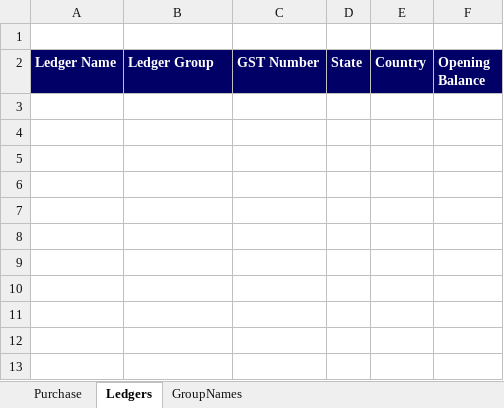
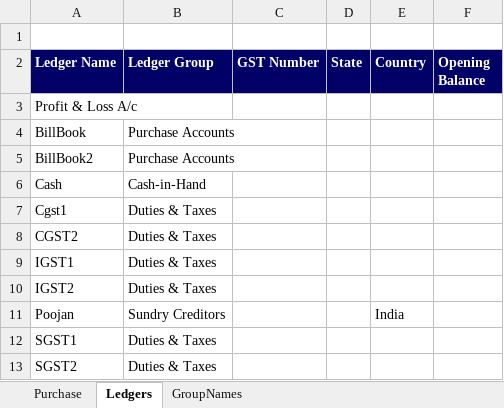
Before and after one commit to Sanchay-T/beta_testers_ca, an Excel workbook: frontend/media/vouchers/tallyprime/purchase.xlsm, sheet Ledgers, drawn as a sheet; values as stored, in another font and other column widths than the file's, no borders; charts and pictures not drawn; the diff names each change by its address in the sheet, - before the commit and + after, or states it on an @@ line.

```diff
--- a/frontend/media/vouchers/tallyprime/purchase.xlsm (sheet Ledgers)
+++ b/frontend/media/vouchers/tallyprime/purchase.xlsm (sheet Ledgers)
+row 3: Profit & Loss A/c
+row 4: BillBook | Purchase Accounts
+row 5: BillBook2 | Purchase Accounts
+row 6: Cash | Cash-in-Hand
+row 7: Cgst1 | Duties & Taxes
+row 8: CGST2 | Duties & Taxes
+row 9: IGST1 | Duties & Taxes
+row 10: IGST2 | Duties & Taxes
+row 11: Poojan | Sundry Creditors |  |  | India
+row 12: SGST1 | Duties & Taxes
+row 13: SGST2 | Duties & Taxes
```
Also changed, not shown: charts or pictures, frontend/media/vouchers/tallyprime/payment_receipt_contra.xlsm, frontend/media/vouchers/tallyprime/sales.xlsm, 20 other files.
